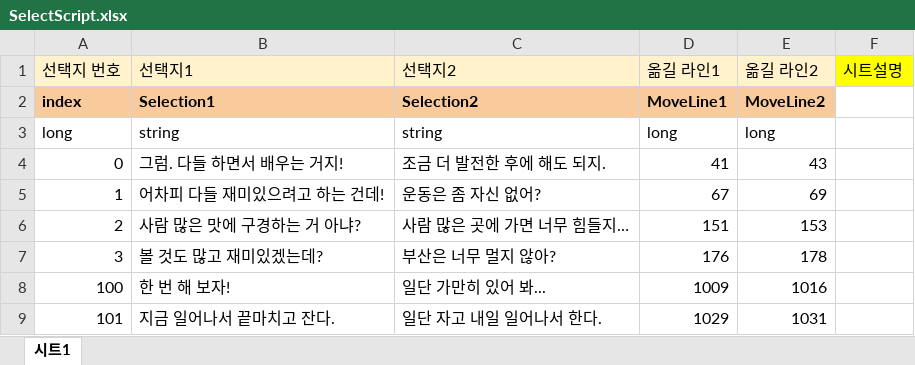
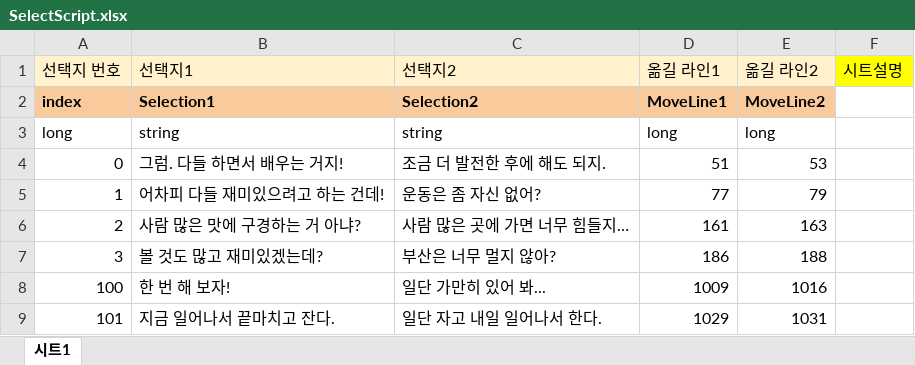
Before and after one commit to szxooliz/RaisingStudent2, an Excel workbook: DataGenerator/XLSXS/SelectScript.xlsx, sheet 시트1, drawn as a sheet; only a part is shown; values as stored, in another font and other column widths than the file's, no borders; charts and pictures not drawn; the diff names each change by its address in the sheet, - before the commit and + after, or states it on an @@ line.

```diff
--- a/DataGenerator/XLSXS/SelectScript.xlsx (sheet 시트1)
+++ b/DataGenerator/XLSXS/SelectScript.xlsx (sheet 시트1)
-D4 (옮길 라인1): 41
+D4 (옮길 라인1): 51
-E4 (옮길 라인2): 43
+E4 (옮길 라인2): 53
-D5 (옮길 라인1): 67
+D5 (옮길 라인1): 77
-E5 (옮길 라인2): 69
+E5 (옮길 라인2): 79
-D6 (옮길 라인1): 151
+D6 (옮길 라인1): 161
-E6 (옮길 라인2): 153
+E6 (옮길 라인2): 163
-D7 (옮길 라인1): 176
+D7 (옮길 라인1): 186
-E7 (옮길 라인2): 178
+E7 (옮길 라인2): 188
```
Also changed, not shown: DataGenerator/XLSXS/EventResult.xlsx, DataGenerator/XLSXS/EventScript.xlsx, 7 other files.
